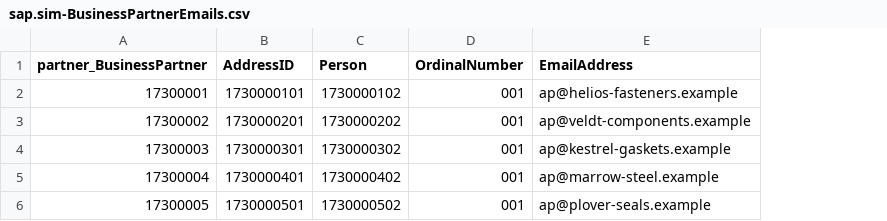
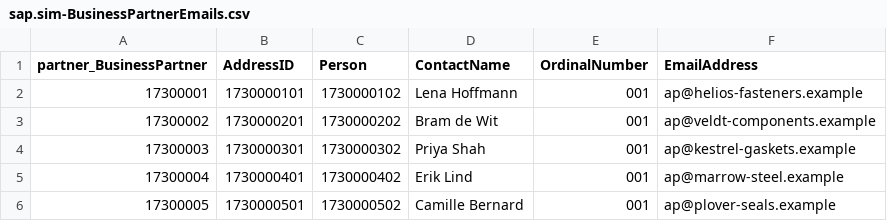
Before and after one commit to asaleh-lab/sap-ai-invoice-analyzer, a CSV file: db/data/sap.sim-BusinessPartnerEmails.csv, drawn as a sheet; the diff names each change by its address in the sheet, - before the commit and + after, or states it on an @@ line.

```diff
--- a/db/data/sap.sim-BusinessPartnerEmails.csv
+++ b/db/data/sap.sim-BusinessPartnerEmails.csv
+column D (ContactName), rows 2-6: Lena Hoffmann | Bram de Wit | Priya Shah | Erik Lind | Camille Bernard
```
Also changed, not shown: db/data/sap.sim-MaterialDocumentItems.csv, db/data/sap.sim-PurchaseOrderItems.csv, 17 other files.
